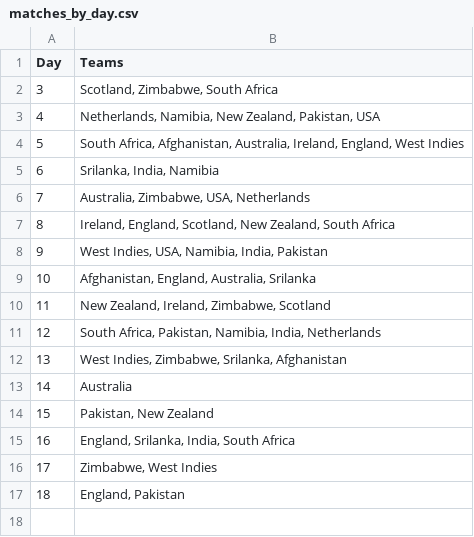
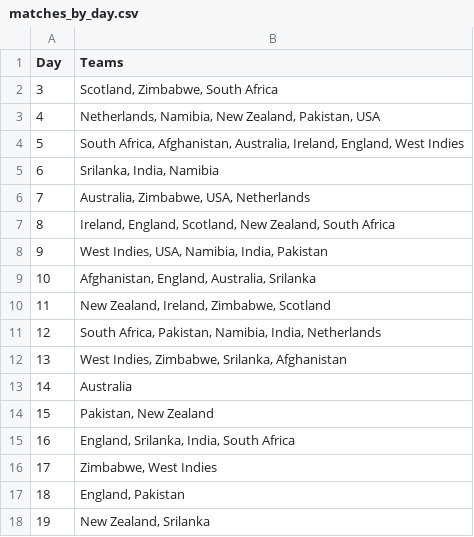
Before and after one commit to AsifCodeBank123/t20_points_dashboard, a CSV file: data/matches_by_day.csv, drawn as a sheet.

Commit message:
pak vs eng points updated

```diff
--- a/data/matches_by_day.csv
+++ b/data/matches_by_day.csv
@@ -17 +17,2 @@ Day,Teams
 18,"England, Pakistan"
+19,"New Zealand, Srilanka"
```
